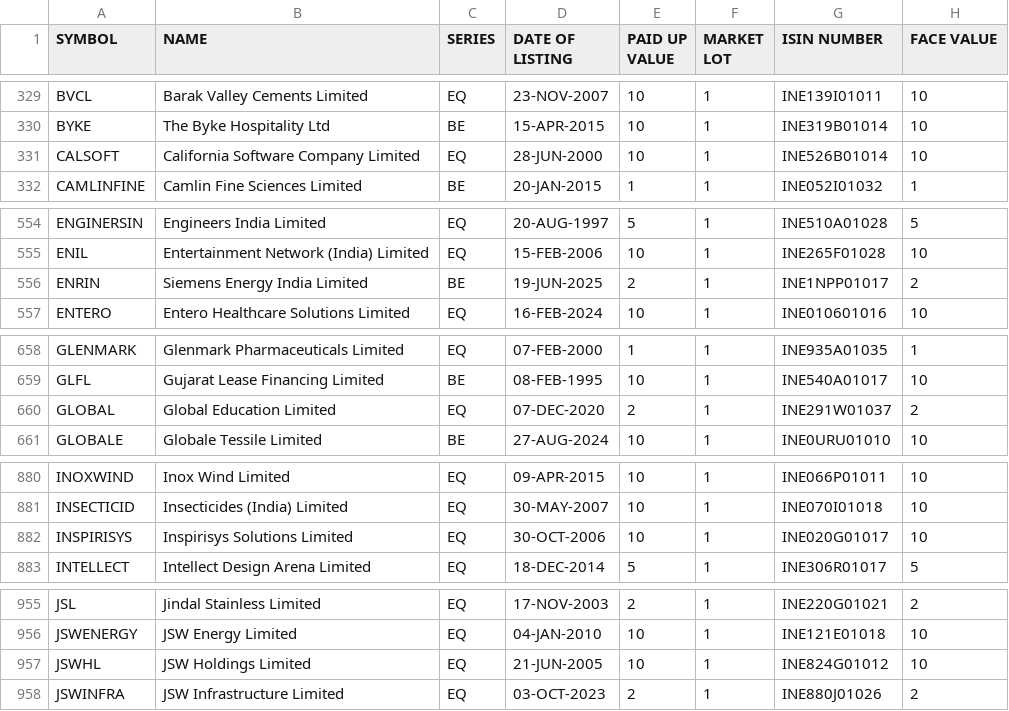
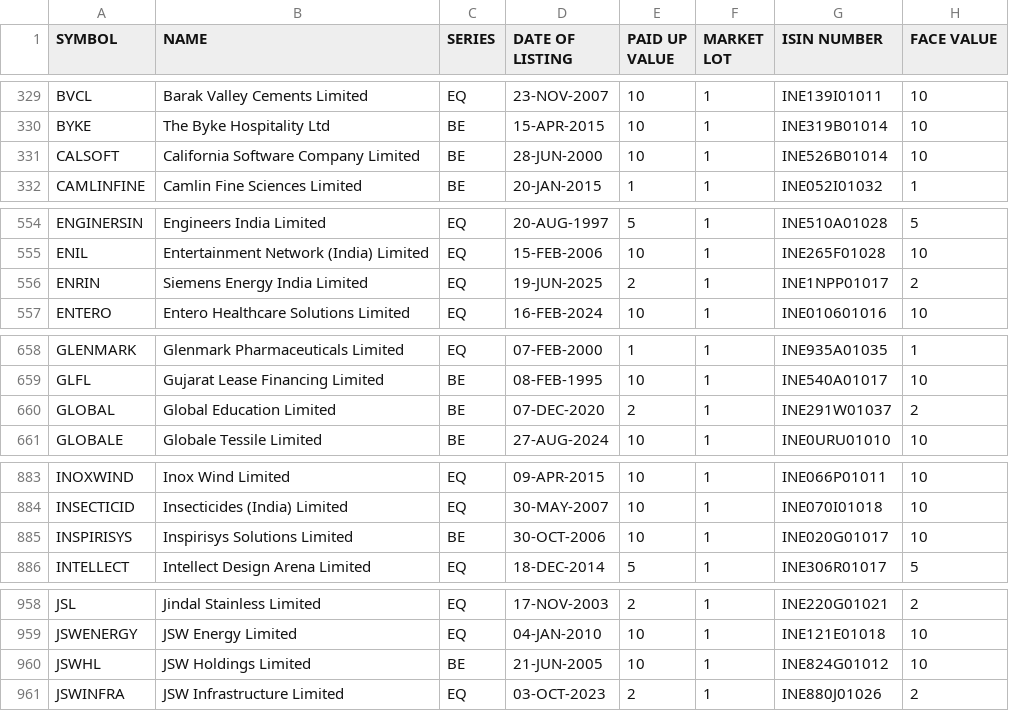
Before and after one commit to RSKPixel/finlog, a CSV file: backend/data/securities.csv, drawn as a sheet; only a part is shown, gaps mark what is left out; the diff covers the shown part only.

```diff
--- a/backend/data/securities.csv
+++ b/backend/data/securities.csv
@@ -330,3 +330,3 @@ BVCL,Barak Valley Cements Limited,EQ,23-NOV-2007,10,1,INE139I01011,10
 BYKE,The Byke Hospitality Ltd,BE,15-APR-2015,10,1,INE319B01014,10
-CALSOFT,California Software Company Limited,EQ,28-JUN-2000,10,1,INE526B01014,10
+CALSOFT,California Software Company Limited,BE,28-JUN-2000,10,1,INE526B01014,10
 CAMLINFINE,Camlin Fine Sciences Limited,BE,20-JAN-2015,1,1,INE052I01032,1
@@ -555,3 +555,3 @@ ENGINERSIN,Engineers India Limited,EQ,20-AUG-1997,5,1,INE510A01028,5
 ENIL,Entertainment Network (India) Limited,EQ,15-FEB-2006,10,1,INE265F01028,10
-ENRIN,Siemens Energy India Limited,BE,19-JUN-2025,2,1,INE1NPP01017,2
+ENRIN,Siemens Energy India Limited,EQ,19-JUN-2025,2,1,INE1NPP01017,2
 ENTERO,Entero Healthcare Solutions Limited,EQ,16-FEB-2024,10,1,INE010601016,10
@@ -659,3 +659,3 @@ GLENMARK,Glenmark Pharmaceuticals Limited,EQ,07-FEB-2000,1,1,INE935A01035,1
 GLFL,Gujarat Lease Financing Limited,BE,08-FEB-1995,10,1,INE540A01017,10
-GLOBAL,Global Education Limited,EQ,07-DEC-2020,2,1,INE291W01037,2
+GLOBAL,Global Education Limited,BE,07-DEC-2020,2,1,INE291W01037,2
 GLOBALE,Globale Tessile Limited,BE,27-AUG-2024,10,1,INE0URU01010,10
@@ -881,3 +884,3 @@ INOXWIND,Inox Wind Limited,EQ,09-APR-2015,10,1,INE066P01011,10
 INSECTICID,Insecticides (India) Limited,EQ,30-MAY-2007,10,1,INE070I01018,10
-INSPIRISYS,Inspirisys Solutions Limited,EQ,30-OCT-2006,10,1,INE020G01017,10
+INSPIRISYS,Inspirisys Solutions Limited,BE,30-OCT-2006,10,1,INE020G01017,10
 INTELLECT,Intellect Design Arena Limited,EQ,18-DEC-2014,5,1,INE306R01017,5
@@ -956,3 +959,3 @@ JSL,Jindal Stainless Limited,EQ,17-NOV-2003,2,1,INE220G01021,2
 JSWENERGY,JSW Energy Limited,EQ,04-JAN-2010,10,1,INE121E01018,10
-JSWHL,JSW Holdings Limited,EQ,21-JUN-2005,10,1,INE824G01012,10
+JSWHL,JSW Holdings Limited,BE,21-JUN-2005,10,1,INE824G01012,10
 JSWINFRA,JSW Infrastructure Limited,EQ,03-OCT-2023,2,1,INE880J01026,2
```
Also changed, not shown: 4 added rows, 1 removed row and 10 edited cells elsewhere in this file, 11 other files.
